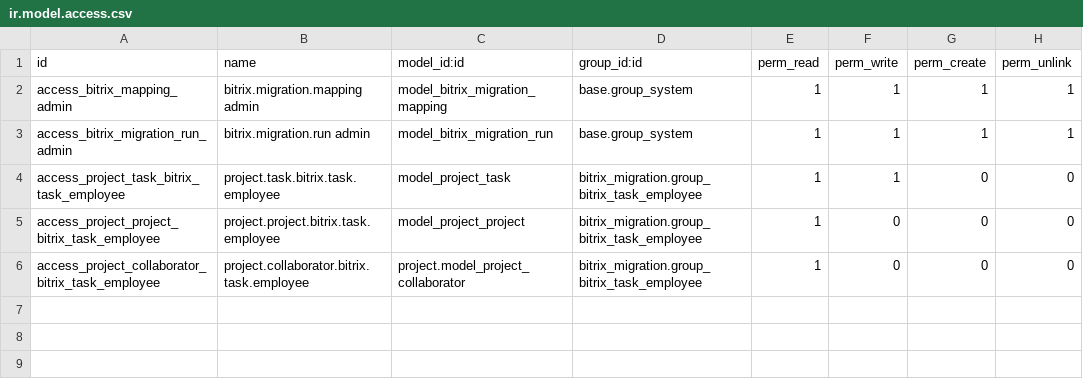
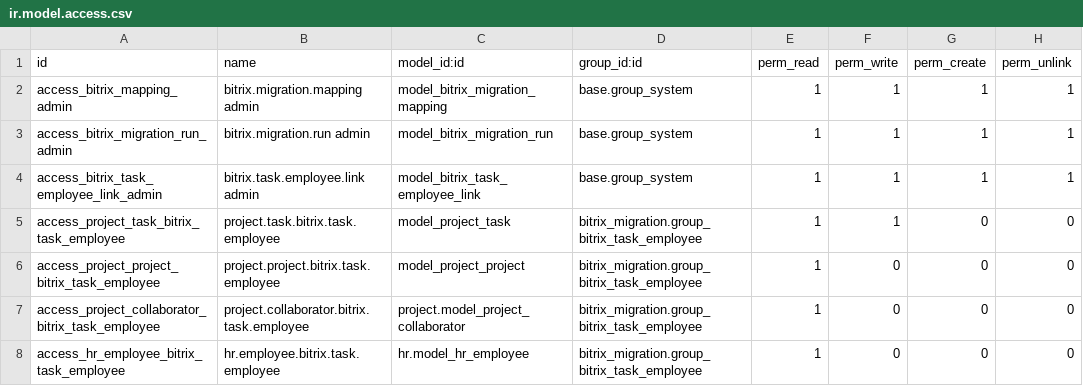
Before and after one commit to Stas-corp/Bitrix-Migration, a CSV file: addons/bitrix_migration/data/ir.model.access.csv, drawn as a sheet; the diff names each change by its address in the sheet, - before the commit and + after, or states it on an @@ line.

Commit message:
feat: Implement Bitrix task employee link model and related functionality
- Added `bitrix_task_employee_link` model to manage relationships between Bitrix tasks and employees.
- Updated `ProjectTask` model to compute Bitrix responsible and participant employee IDs.
- Enhanced `BitrixMigrationRun` to ensure fallback project stages and merge personal projects into fallback.
- Modified `TaskLoader` to handle fallback stages based on Bitrix task statuses.
- Updated security rules to improve access control for Bitrix task employees.
- Added SQL queries to extract task statuses from Bitrix MySQL database.
- Created README.md for module setup and usage instructions.

```diff
--- a/addons/bitrix_migration/data/ir.model.access.csv
+++ b/addons/bitrix_migration/data/ir.model.access.csv
+row 4: access_bitrix_task_employee_link_admin | bitrix.task.employee.link admin | model_bitrix_task_employee_link | base.group_system | 1 | 1 | 1 | 1
+row 8: access_hr_employee_bitrix_task_employee | hr.employee.bitrix.task.employee | hr.model_hr_employee | bitrix_migration.group_bitrix_task_employee | 1 | 0 | 0 | 0
```
Also changed, not shown: 13 other files.
